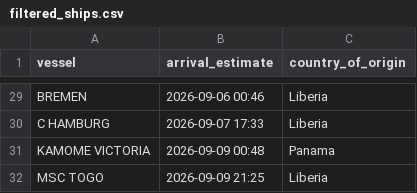
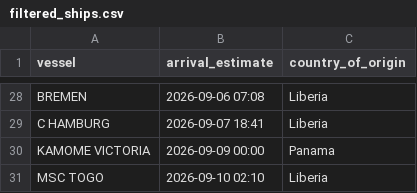
Before and after one commit to natalierjonas/FOC_NYC, a CSV file: filtered_ships.csv, drawn as a sheet; only a part is shown, gaps mark what is left out; addresses are those after the commit; the diff covers the shown part only; the diff names each change by its address in the sheet, - before the commit and + after, or states it on an @@ line.

```diff
--- a/filtered_ships.csv
+++ b/filtered_ships.csv
-B28 (arrival_estimate): 2026-09-06 00:46
+B28 (arrival_estimate): 2026-09-06 07:08
-B29 (arrival_estimate): 2026-09-07 17:33
+B29 (arrival_estimate): 2026-09-07 18:41
-B30 (arrival_estimate): 2026-09-09 00:48
+B30 (arrival_estimate): 2026-09-09 00:00
-B31 (arrival_estimate): 2026-09-09 21:25
+B31 (arrival_estimate): 2026-09-10 02:10
```
Also changed, not shown: 2 added rows, 3 removed rows and 24 edited cells elsewhere in this file, ships_estimates_fixed.csv.
